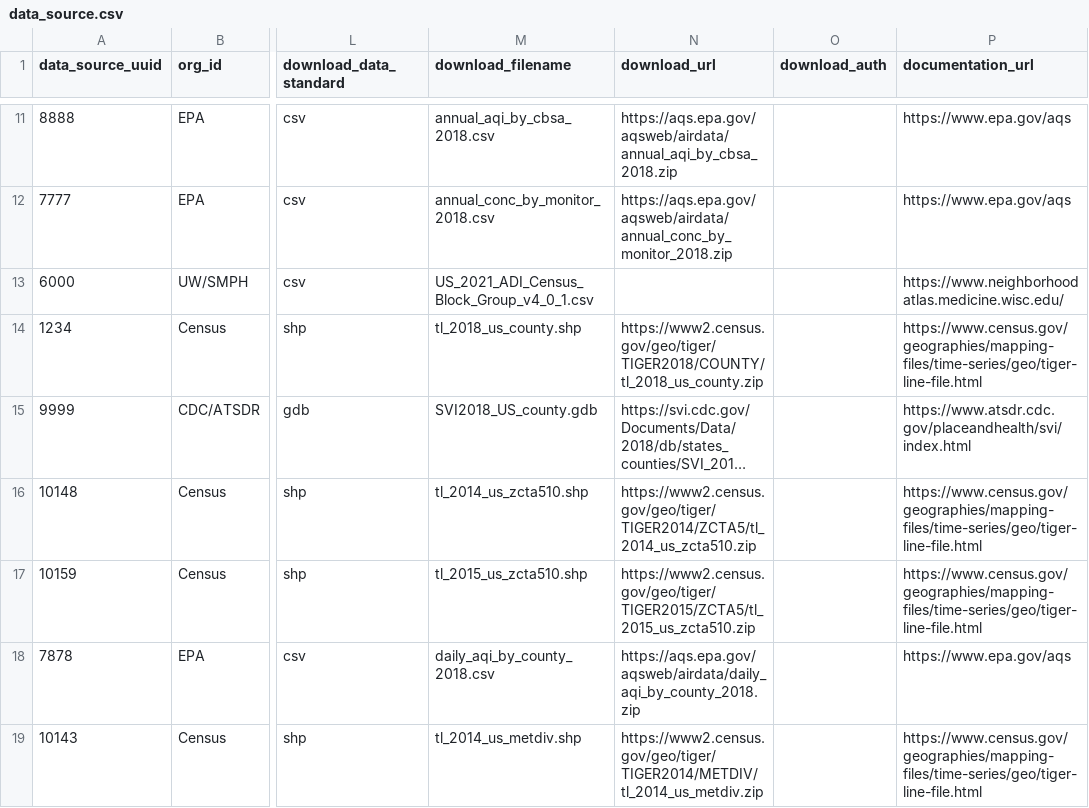
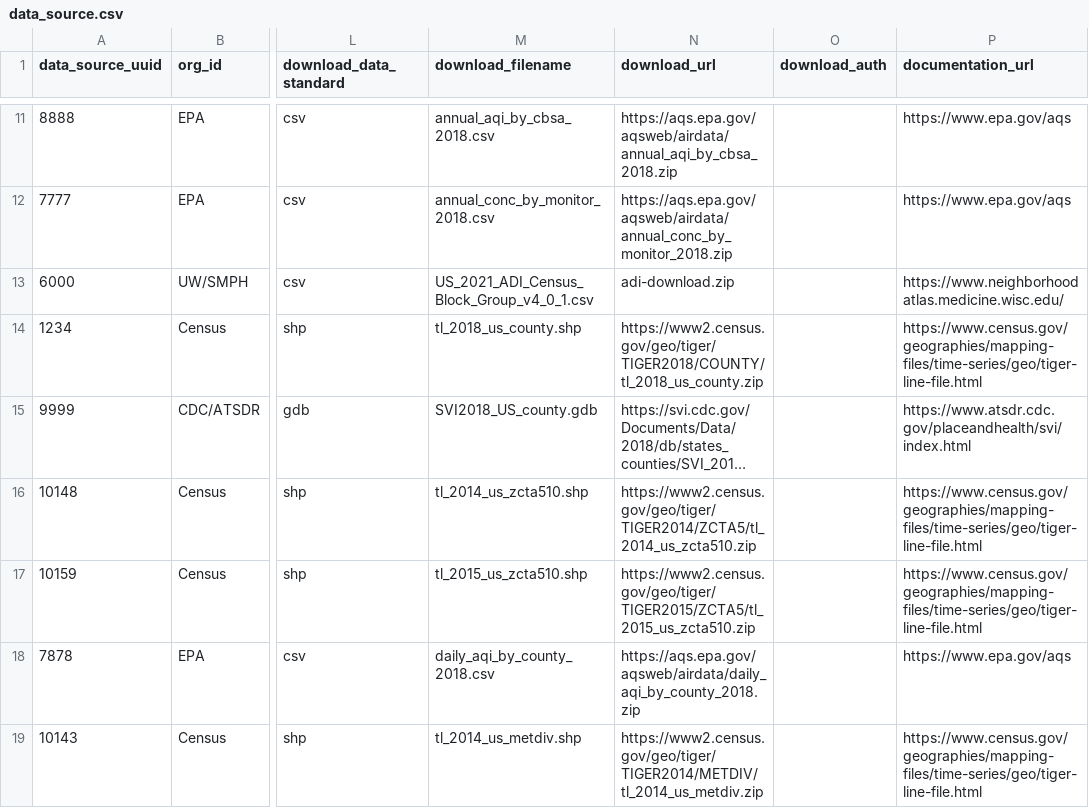
Before and after one commit to OHDSI/GIS, a CSV file: inst/csv/data_source.csv, drawn as a sheet; only a part is shown, gaps mark what is left out; long unchanged cells end in …; the diff names each change by its address in the sheet, - before the commit and + after, or states it on an @@ line.

```diff
--- a/inst/csv/data_source.csv
+++ b/inst/csv/data_source.csv
-N13 (download_url): (empty)
+N13 (download_url): adi-download.zip
```
Also changed, not shown: inst/csv/variable_source.csv, 3 other files.
